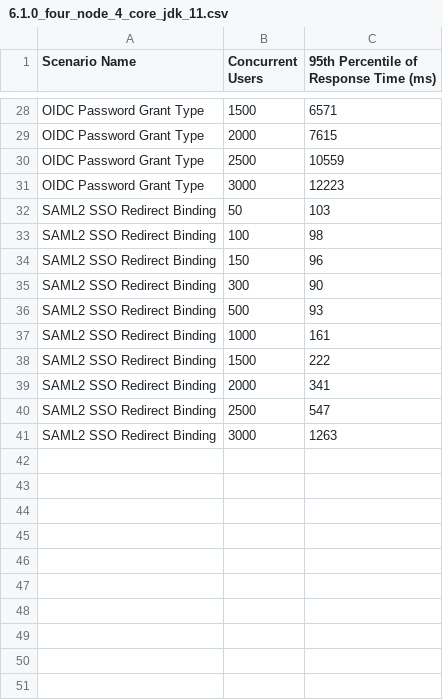
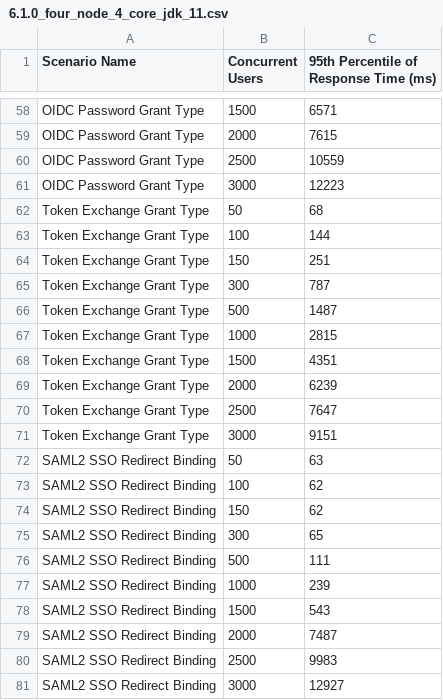
Before and after one commit to wso2/performance-is, a CSV file: benchmarks/6.1.0/performance_visualization_v2/6.1.0_four_node_4_core_jdk_11.csv, drawn as a sheet; only a part is shown, gaps mark what is left out; the diff covers the shown part only.

```diff
--- a/benchmarks/6.1.0/performance_visualization_v2/6.1.0_four_node_4_core_jdk_11.csv
+++ b/benchmarks/6.1.0/performance_visualization_v2/6.1.0_four_node_4_core_jdk_11.csv
@@ -31,11 +61,21 @@ OIDC Password Grant Type,2500,10559
 OIDC Password Grant Type,3000,12223
-SAML2 SSO Redirect Binding,50,103
-SAML2 SSO Redirect Binding,100,98
-SAML2 SSO Redirect Binding,150,96
-SAML2 SSO Redirect Binding,300,90
-SAML2 SSO Redirect Binding,500,93
-SAML2 SSO Redirect Binding,1000,161
-SAML2 SSO Redirect Binding,1500,222
-SAML2 SSO Redirect Binding,2000,341
-SAML2 SSO Redirect Binding,2500,547
-SAML2 SSO Redirect Binding,3000,1263
+Token Exchange Grant Type,50,68
+Token Exchange Grant Type,100,144
+Token Exchange Grant Type,150,251
+Token Exchange Grant Type,300,787
+Token Exchange Grant Type,500,1487
+Token Exchange Grant Type,1000,2815
+Token Exchange Grant Type,1500,4351
+Token Exchange Grant Type,2000,6239
+Token Exchange Grant Type,2500,7647
+Token Exchange Grant Type,3000,9151
+SAML2 SSO Redirect Binding,50,63
+SAML2 SSO Redirect Binding,100,62
+SAML2 SSO Redirect Binding,150,62
+SAML2 SSO Redirect Binding,300,65
+SAML2 SSO Redirect Binding,500,111
+SAML2 SSO Redirect Binding,1000,239
+SAML2 SSO Redirect Binding,1500,543
+SAML2 SSO Redirect Binding,2000,7487
+SAML2 SSO Redirect Binding,2500,9983
+SAML2 SSO Redirect Binding,3000,12927
```
Also changed, not shown: 30 added rows elsewhere in this file, benchmarks/6.1.0/performance_visualization_v2/6.1.0_three_node_4_core_jdk_11.csv, benchmarks/6.1.0/performance_visualization_v2/6.1.0_two_node_2_core_jdk_11.csv, 25 other files.
